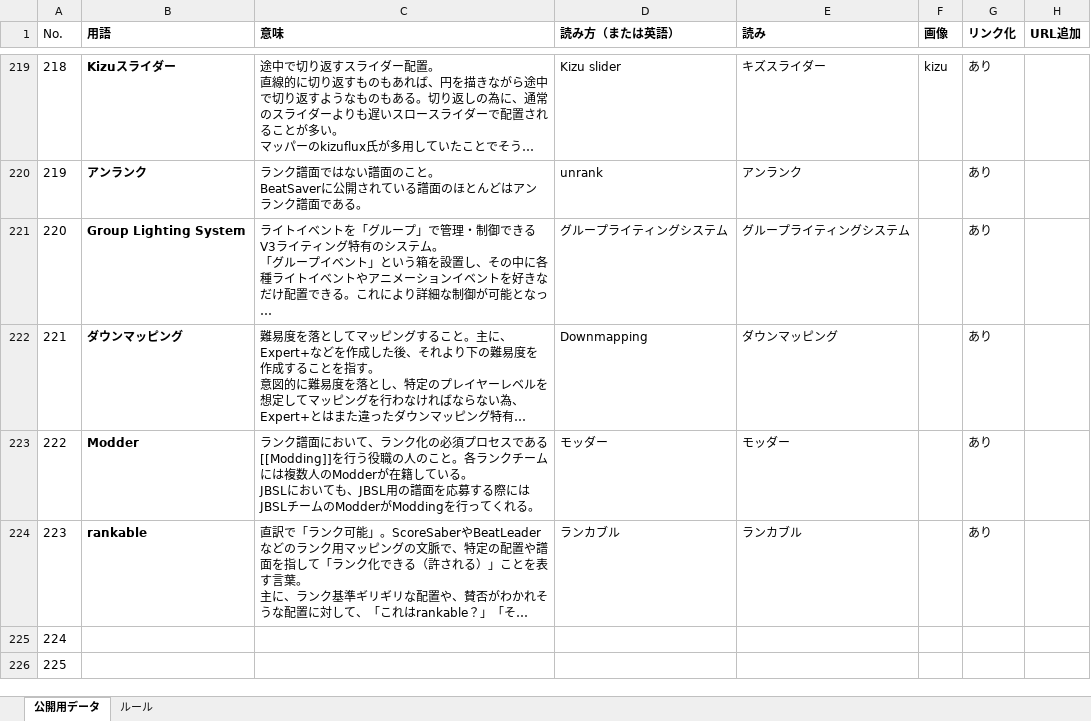
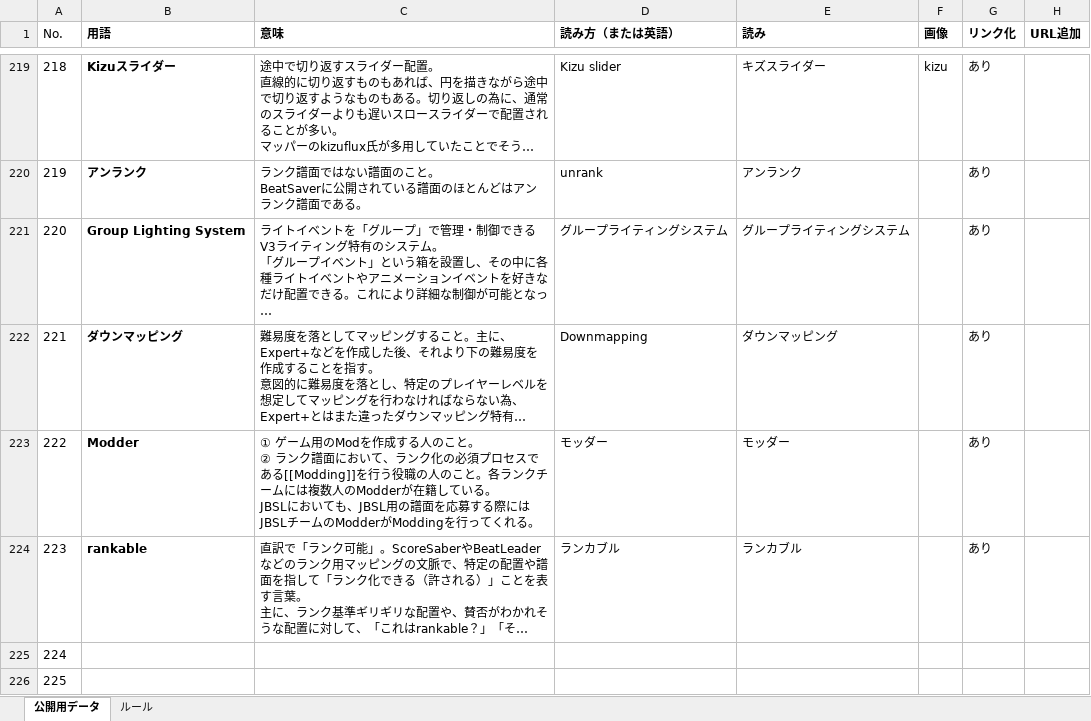
Before and after one commit to Ge2toro/bs-jpmapping-glossary, an Excel workbook: yougo.xlsx, sheet 公開用データ, drawn as a sheet; only a part is shown, gaps mark what is left out; long unchanged cells end in …; values as stored, in another font and other column widths than the file's, no borders; ↵ is a line break in a cell; the diff names each change by its address in the sheet, - before the commit and + after, or states it on an @@ line.

```diff
--- a/yougo.xlsx (sheet 公開用データ)
+++ b/yougo.xlsx (sheet 公開用データ)
-C223 (意味): ランク譜…
+C223 (意味): ① ゲーム用のModを作成する人のこと。 ↵ ② ランク譜…
```
Also changed, not shown: 1 other file.
